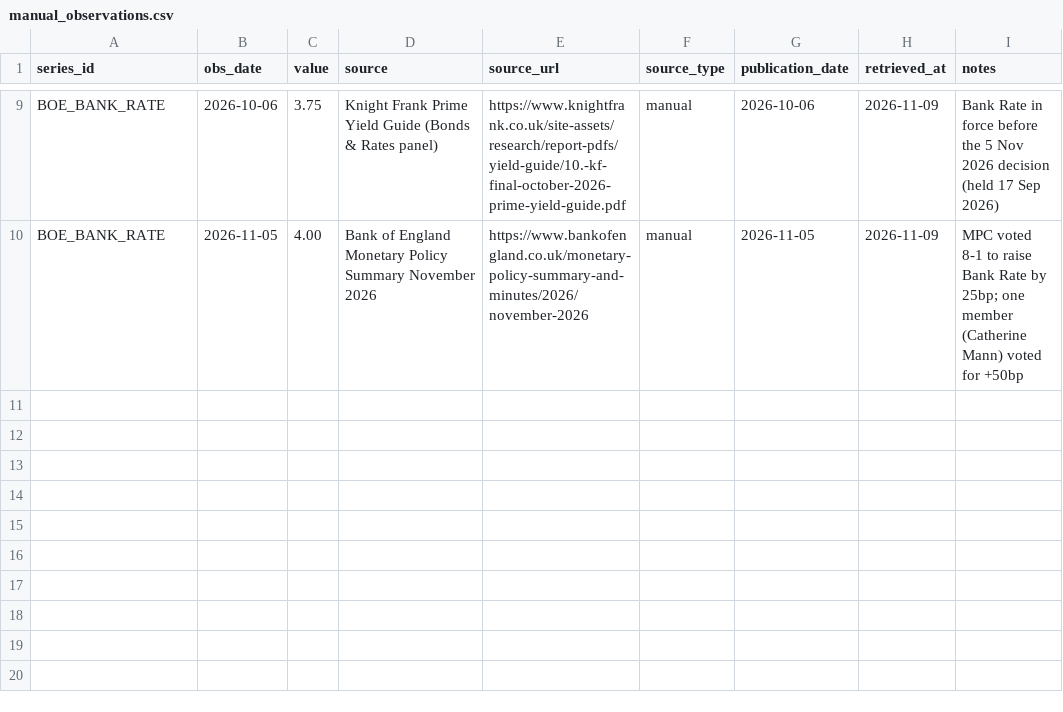
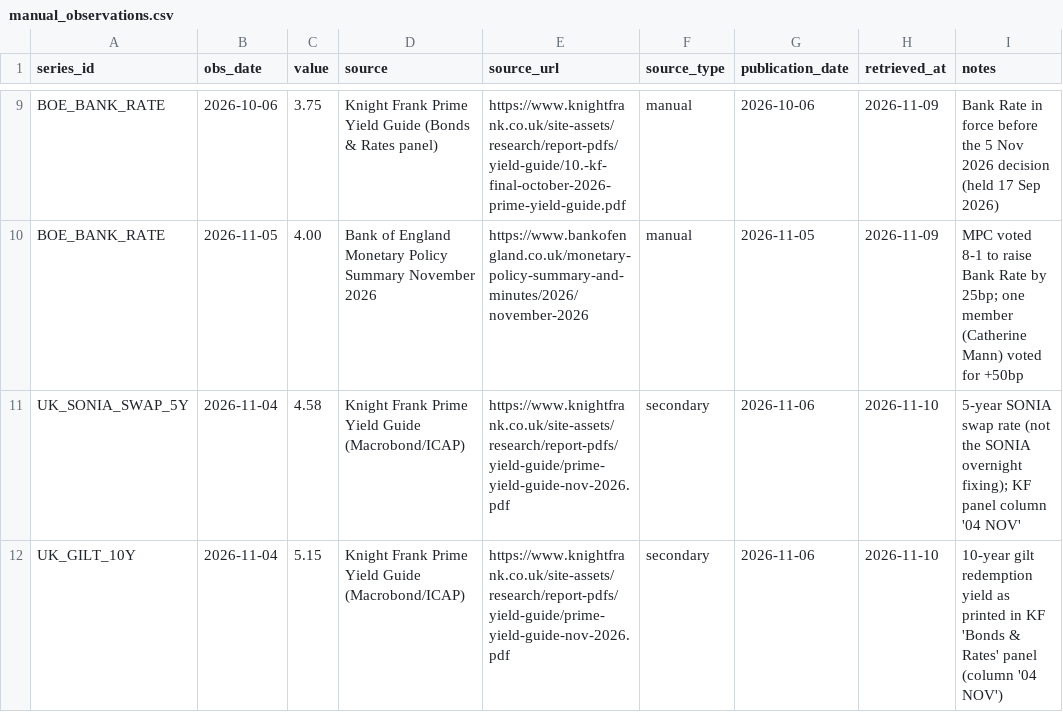
Before and after one commit to jtwlewis-cloud/northwest-industrial-tracker-1, a CSV file: data/manual_observations.csv, drawn as a sheet; only a part is shown, gaps mark what is left out; the diff names each change by its address in the sheet, - before the commit and + after, or states it on an @@ line.

```diff
--- a/data/manual_observations.csv
+++ b/data/manual_observations.csv
+row 11: UK_SONIA_SWAP_5Y | 2026-11-04 | 4.58 | Knight Frank Prime Yield Guide (Macrobond/ICAP) | https://www.knightfrank.co.uk/site-assets/research/report-pdfs/yield-guide/prime-yield-guide-nov-2026.pdf | secondary | 2026-11-06 | 2026-11-10 | 5-year SONIA swap rate (not the SONIA overnight fixing); KF panel column '04 NOV'
+row 12: UK_GILT_10Y | 2026-11-04 | 5.15 | Knight Frank Prime Yield Guide (Macrobond/ICAP) | https://www.knightfrank.co.uk/site-assets/research/report-pdfs/yield-guide/prime-yield-guide-nov-2026.pdf | secondary | 2026-11-06 | 2026-11-10 | 10-year gilt redemption yield as printed in KF 'Bonds & Rates' panel (column '04 NOV')
```
Also changed, not shown: data/audit_log.csv, data/property_yields.csv, 8 other files.
